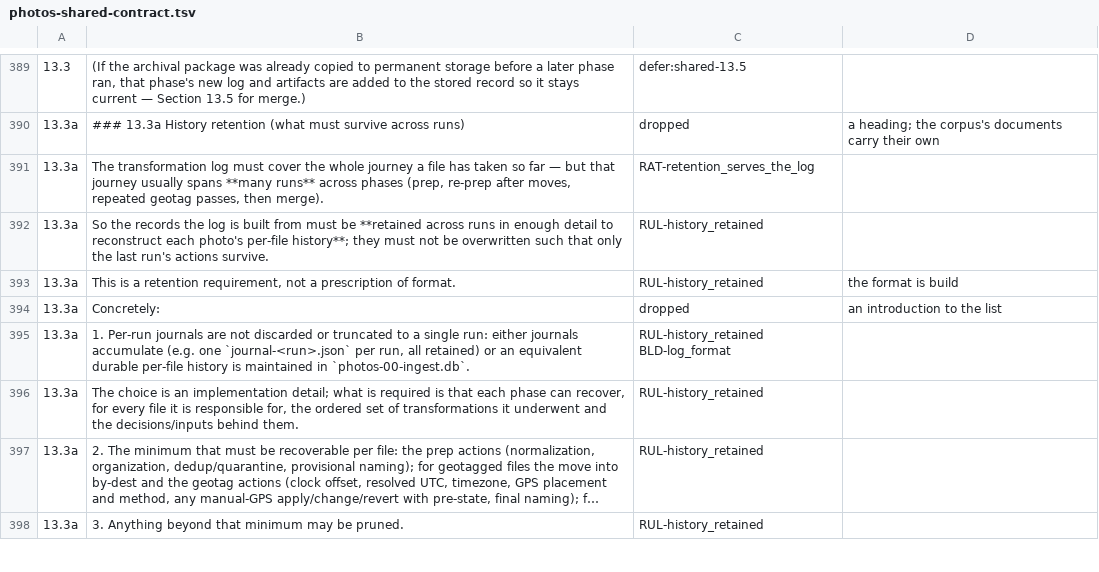
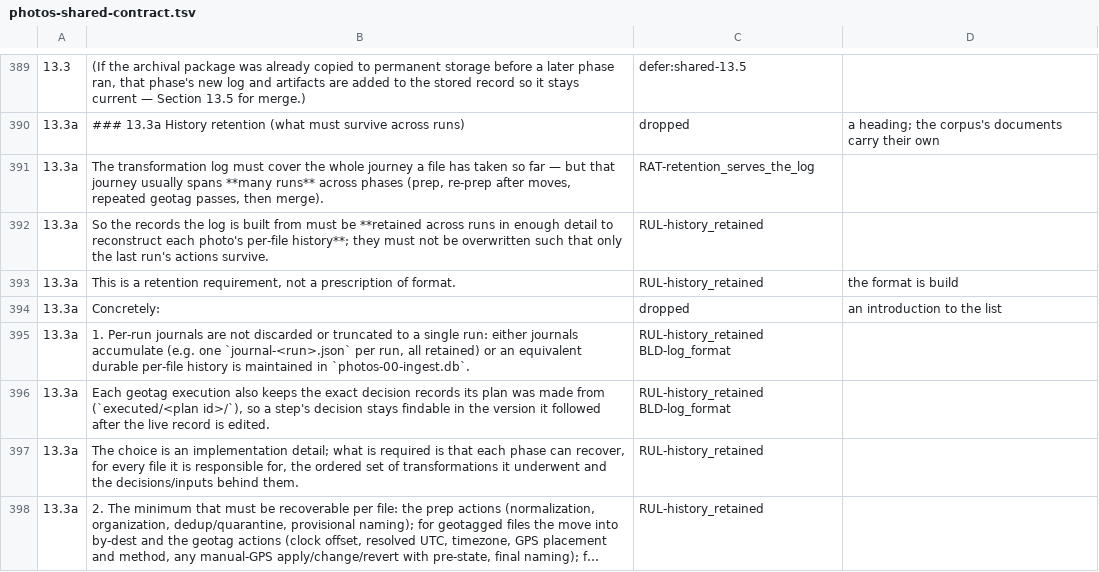
Before and after one commit to sigfridvonshrink/photos-cartographer, a TSV file: spec/conversion/photos-shared-contract.tsv, drawn as a sheet; only a part is shown, gaps mark what is left out; the shorter side is filled out with more unchanged rows; long unchanged cells end in ….

Commit message:
Each execution keeps the decision records it ran against; log steps name them
Geotag's execute keeps, once per plan, the photos-21/22/23 its plan depends on,
verified by hash, in executed/<plan id>/. Each logged step that names a decision
now also names that kept copy and its hash, so an earlier pass's why stays
findable after the live record is edited in place, which keeps no copy.

```diff
--- a/spec/conversion/photos-shared-contract.tsv
+++ b/spec/conversion/photos-shared-contract.tsv
@@ -395,2 +395,3 @@
 13.3a	1. Per-run journals are not discarded or truncated to a single run: either journals accumulate (e.g. one `journal-<run>.json` per run, all retained) or an equivalent durable per-file history is maintained in `photos-00-ingest.db`.	RUL-history_retained BLD-log_format	
+13.3a	Each geotag execution also keeps the exact decision records its plan was made from (`executed/<plan id>/`), so a step's decision stays findable in the version it followed after the live record is edited.	RUL-history_retained BLD-log_format	
 13.3a	The choice is an implementation detail; what is required is that each phase can recover, for every file it is responsible for, the ordered set of transformations it underwent and the decisions/inputs behind them.	RUL-history_retained	
```
Also changed, not shown: 9 other files.
